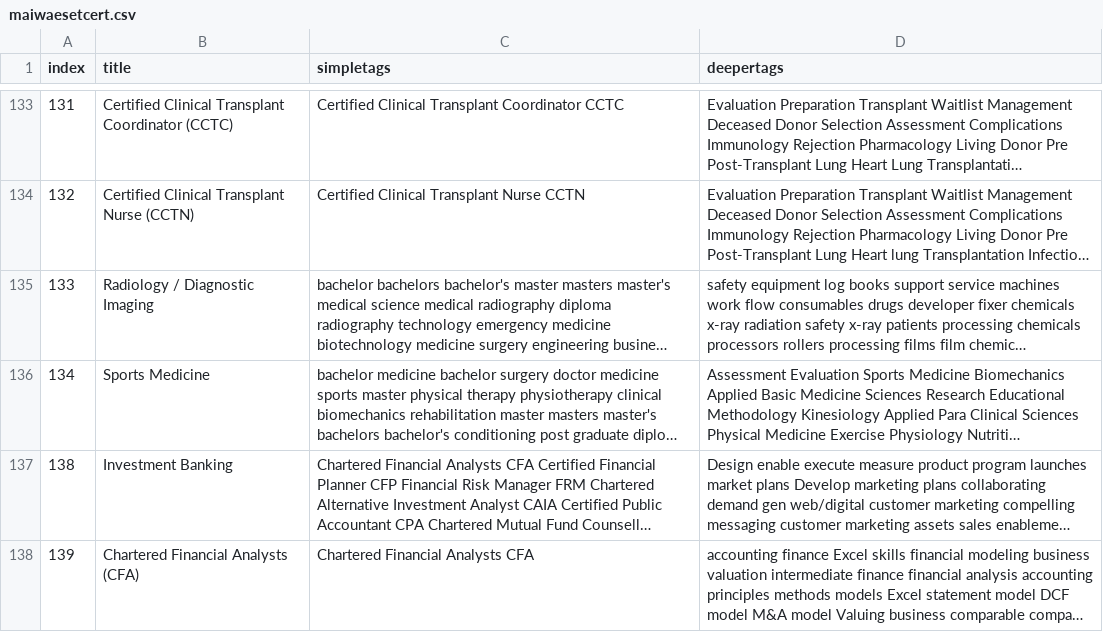
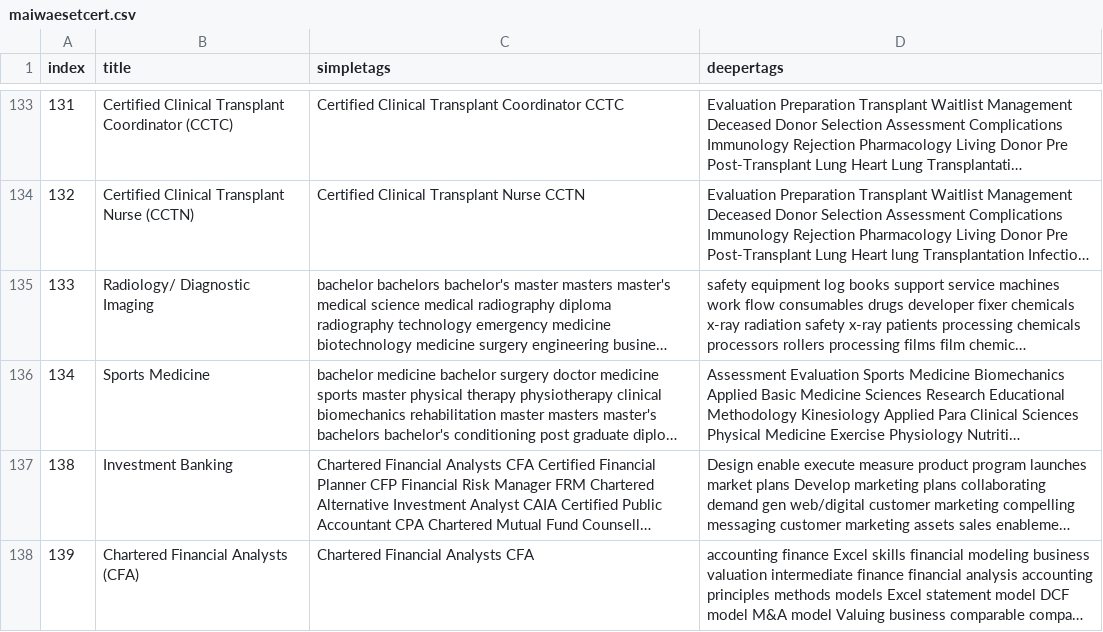
Before and after one commit to harshme93/maiwae, a CSV file: background/maiwaesetcert.csv, drawn as a sheet; only a part is shown, gaps mark what is left out; long unchanged cells end in …; the diff covers the shown part only; the diff names each change by its address in the sheet, - before the commit and + after, or states it on an @@ line.

```diff
--- a/background/maiwaesetcert.csv
+++ b/background/maiwaesetcert.csv
-B135 (title): Radiology / Diagnostic Imaging
+B135 (title): Radiology/ Diagnostic Imaging
```
Also changed, not shown: 19 edited cells elsewhere in this file, 13 other files.
